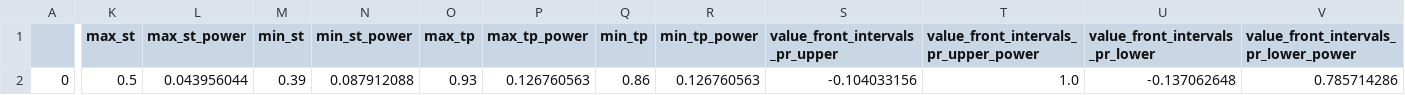
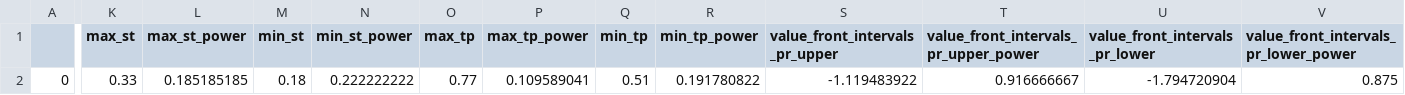
Before and after one commit to Mehrshad-Sorena/ShadBot.1.1, a CSV file: src/indicators/MACD/GeneticLearning_DB/superhuman/primary/buy/XAUUSD_i.csv, drawn as a sheet; only a part is shown, gaps mark what is left out; the diff covers the shown part only; the diff names each change by its address in the sheet, - before the commit and + after, or states it on an @@ line.

Commit message:
Colab Buy Primary

```diff
--- a/src/indicators/MACD/GeneticLearning_DB/superhuman/primary/buy/XAUUSD_i.csv
+++ b/src/indicators/MACD/GeneticLearning_DB/superhuman/primary/buy/XAUUSD_i.csv
-K2 (max_st): 0.5
+K2 (max_st): 0.33
-L2 (max_st_power): 0.043956044
+L2 (max_st_power): 0.185185185
-M2 (min_st): 0.39
+M2 (min_st): 0.18
-N2 (min_st_power): 0.087912088
+N2 (min_st_power): 0.222222222
-O2 (max_tp): 0.93
+O2 (max_tp): 0.77
-P2 (max_tp_power): 0.126760563
+P2 (max_tp_power): 0.109589041
-Q2 (min_tp): 0.86
+Q2 (min_tp): 0.51
-R2 (min_tp_power): 0.126760563
+R2 (min_tp_power): 0.191780822
-S2 (value_front_intervals_pr_upper): -0.104033156
+S2 (value_front_intervals_pr_upper): -1.119483922
-T2: 1.0
+T2: 0.916666667
-U2 (value_front_intervals_pr_lower): -0.137062648
+U2 (value_front_intervals_pr_lower): -1.794720904
-V2: 0.785714286
+V2: 0.875
```
Also changed, not shown: 5 edited cells elsewhere in this file, src/indicators/MACD/GeneticLearning_DB/elites/primary/buy/XAUUSD_i_LearningResults.csv, 1 other file.
